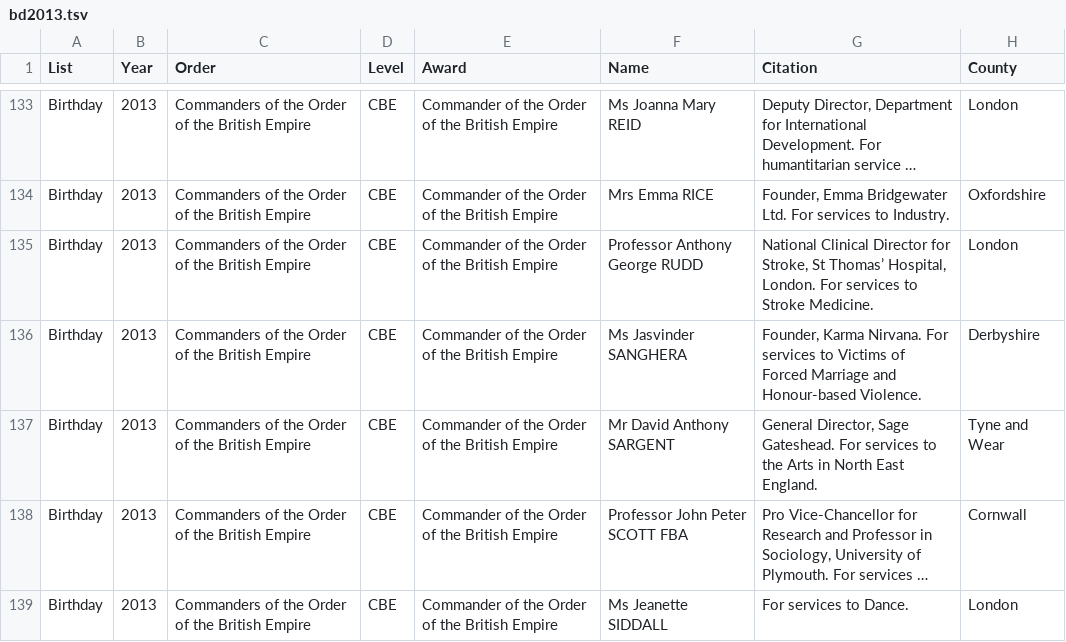
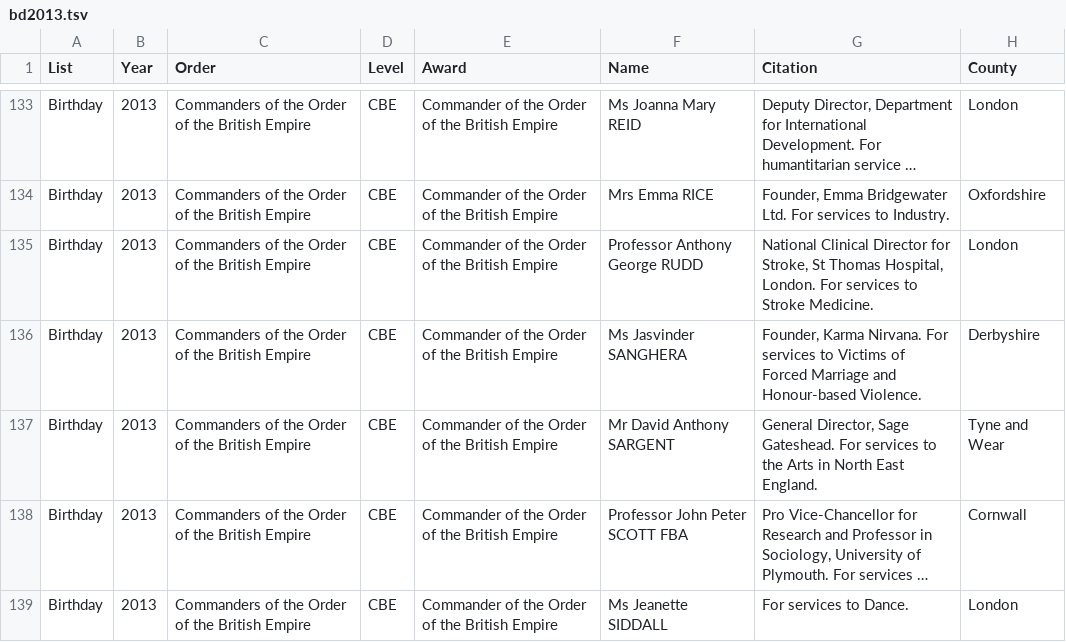
Before and after one commit to callumkift/UK_Honours_Donors, a TSV file: honours_tsv/bd2013.tsv, drawn as a sheet; only a part is shown, gaps mark what is left out; long unchanged cells end in …; the diff names each change by its address in the sheet, - before the commit and + after, or states it on an @@ line.

```diff
--- a/honours_tsv/bd2013.tsv
+++ b/honours_tsv/bd2013.tsv
-G135 (Citation): …Stroke, St Thomas’ Hospital, London.…
+G135 (Citation): …Stroke, St Thomas Hospital, London.…
```
Also changed, not shown: 3 other files.
